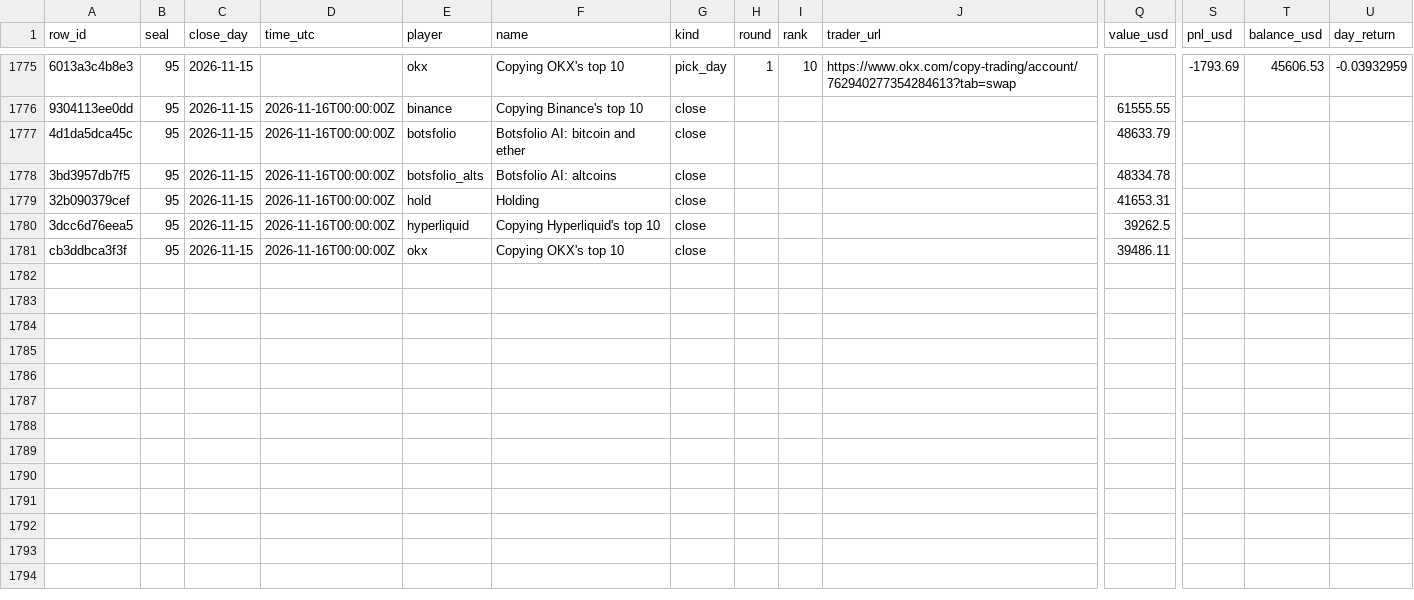
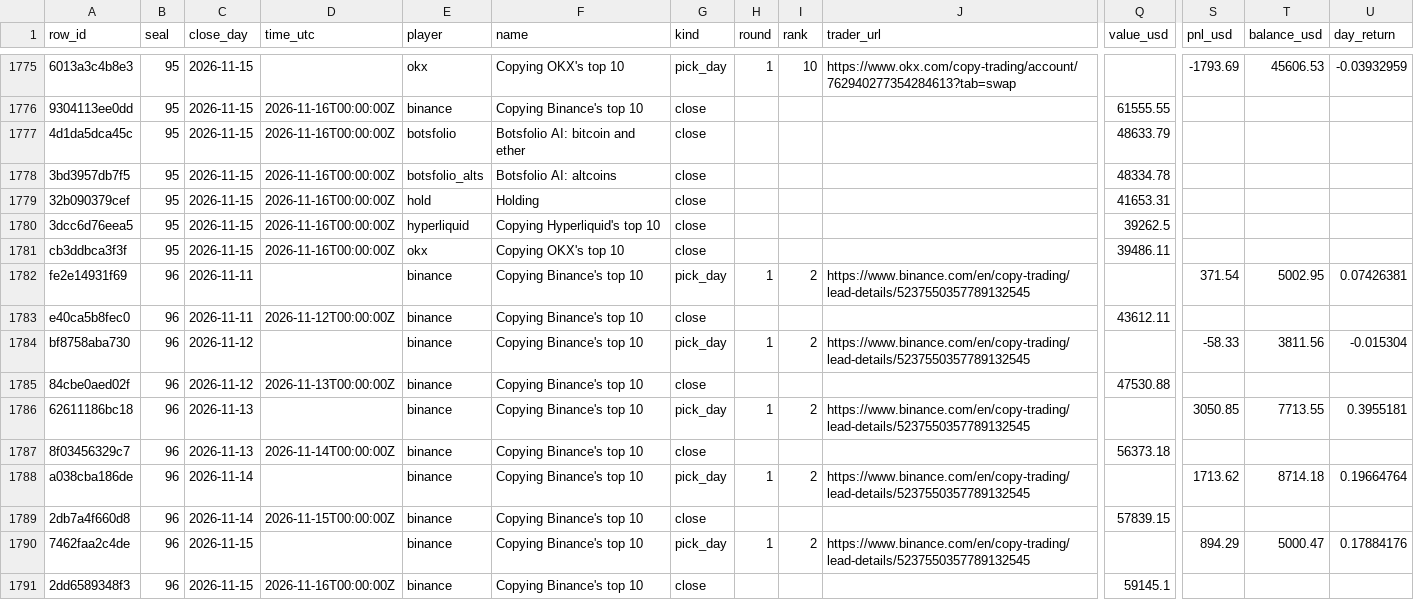
Before and after one commit to Botsfolio/trading-records, a CSV file: copy-trading-battle/latest.csv, drawn as a sheet; only a part is shown, gaps mark what is left out; rows hold the shown columns only; the diff names each change by its address in the sheet, - before the commit and + after, or states it on an @@ line.

Commit message:
Seal 000096

```diff
--- a/copy-trading-battle/latest.csv
+++ b/copy-trading-battle/latest.csv
+row 1782: fe2e14931f69 | 96 | 2026-11-11 |  | binance | Copying Binance's top 10 | pick_day | 1 | 2 | https://www.binance.com/en/copy-trading/lead-details/5237550357789132545 |  | 371.54 | 5002.95 | 0.07426381
+row 1783: e40ca5b8fec0 | 96 | 2026-11-11 | 2026-11-12T00:00:00Z | binance | Copying Binance's top 10 | close |  |  |  | 43612.11
+row 1784: bf8758aba730 | 96 | 2026-11-12 |  | binance | Copying Binance's top 10 | pick_day | 1 | 2 | https://www.binance.com/en/copy-trading/lead-details/5237550357789132545 |  | -58.33 | 3811.56 | -0.015304
+row 1785: 84cbe0aed02f | 96 | 2026-11-12 | 2026-11-13T00:00:00Z | binance | Copying Binance's top 10 | close |  |  |  | 47530.88
+row 1786: 62611186bc18 | 96 | 2026-11-13 |  | binance | Copying Binance's top 10 | pick_day | 1 | 2 | https://www.binance.com/en/copy-trading/lead-details/5237550357789132545 |  | 3050.85 | 7713.55 | 0.3955181
+row 1787: 8f03456329c7 | 96 | 2026-11-13 | 2026-11-14T00:00:00Z | binance | Copying Binance's top 10 | close |  |  |  | 56373.18
+row 1788: a038cba186de | 96 | 2026-11-14 |  | binance | Copying Binance's top 10 | pick_day | 1 | 2 | https://www.binance.com/en/copy-trading/lead-details/5237550357789132545 |  | 1713.62 | 8714.18 | 0.19664764
+row 1789: 2db7a4f660d8 | 96 | 2026-11-14 | 2026-11-15T00:00:00Z | binance | Copying Binance's top 10 | close |  |  |  | 57839.15
+row 1790: 7462faa2c4de | 96 | 2026-11-15 |  | binance | Copying Binance's top 10 | pick_day | 1 | 2 | https://www.binance.com/en/copy-trading/lead-details/5237550357789132545 |  | 894.29 | 5000.47 | 0.17884176
+row 1791: 2dd6589348f3 | 96 | 2026-11-15 | 2026-11-16T00:00:00Z | binance | Copying Binance's top 10 | close |  |  |  | 59145.1
```
Also changed, not shown: korea-stocks/latest.csv, 6 other files.
